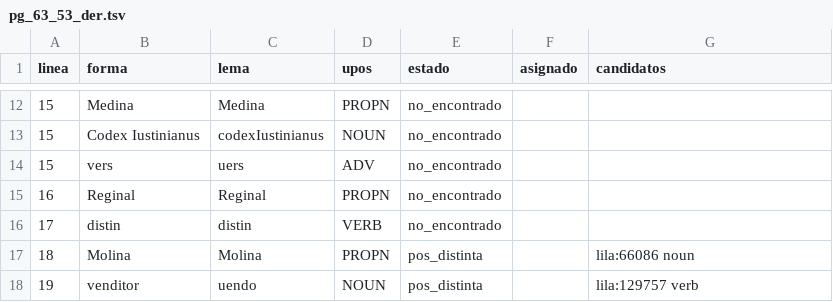
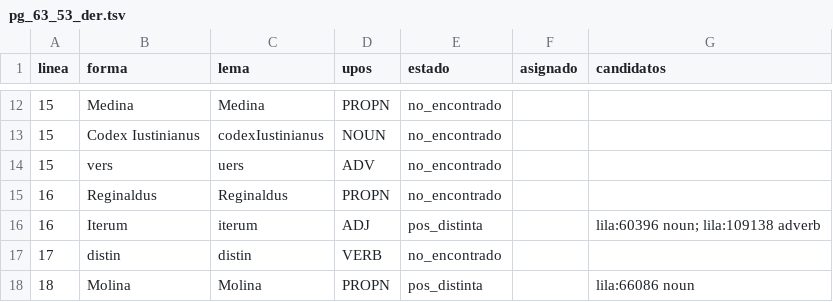
Before and after one commit to afvial/onate, a TSV file: lila/paginas/pg_63_53_der.tsv, drawn as a sheet; only a part is shown, gaps mark what is left out; the shorter side is filled out with more unchanged rows.

Commit message:
Corpus regenerado con los scripts del 26 de octubre
- nuevas raíces de s larga, Reginal./Ludou./Lop., autores nuevos
  (García, Luis López, Pedro de Navarra) y marcas de lengua extranjera

```diff
--- a/lila/paginas/pg_63_53_der.tsv
+++ b/lila/paginas/pg_63_53_der.tsv
@@ -14,3 +14,4 @@ linea	forma	lema	upos	estado	asignado	candidatos
 15	vers	uers	ADV	no_encontrado		
-16	Reginal	Reginal	PROPN	no_encontrado		
+16	Reginaldus	Reginaldus	PROPN	no_encontrado		
+16	Iterum	iterum	ADJ	pos_distinta		lila:60396 noun; lila:109138 adverb
 17	distin	distin	VERB	no_encontrado		
```
Also changed, not shown: lila/paginas/pg_63_41_der.tsv, lila/paginas/pg_63_43_der.tsv, 32 other files.
